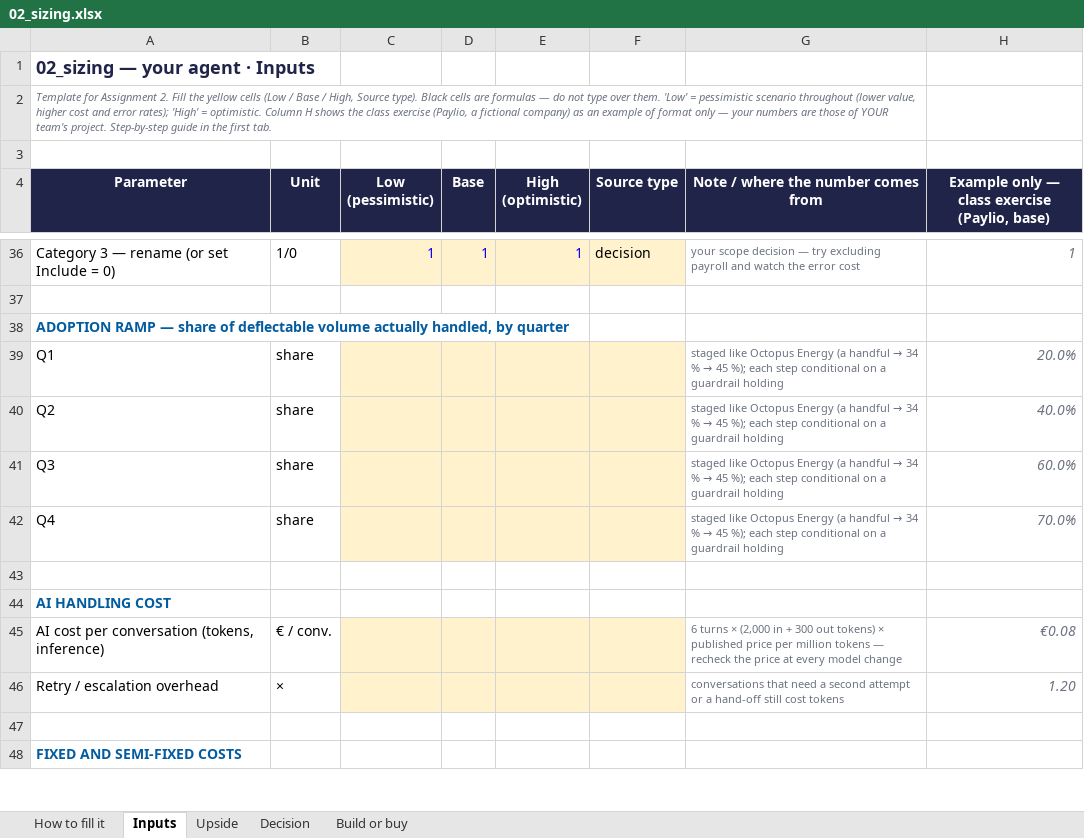
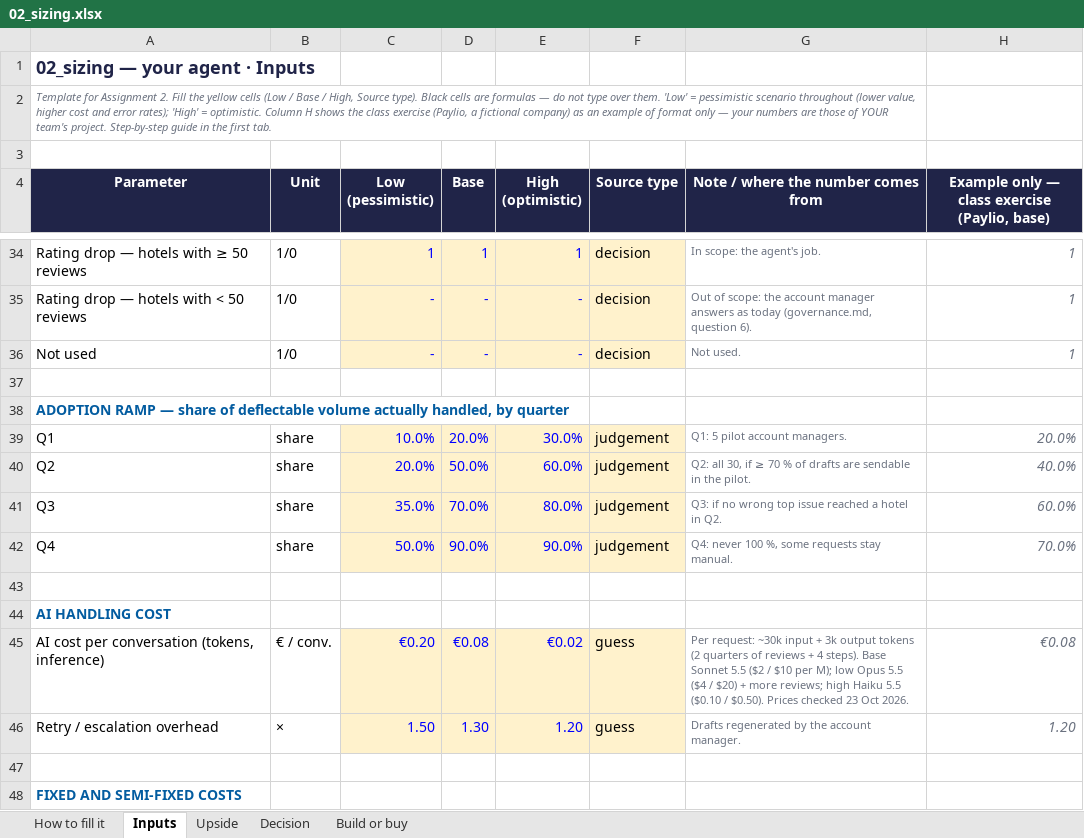
Before and after one commit to urbltalbert/Data-AI-Product---From-Diagnosis-to-Delivery, an Excel workbook: 02_sizing.xlsx, sheet Inputs, drawn as a sheet; only a part is shown, gaps mark what is left out; values as stored, in another font and other column widths than the file's, no borders; addresses are those after the commit; the diff covers the shown part only; the diff names each change by its address in the sheet, - before the commit and + after, or states it on an @@ line.

Commit message:
Add sizing, investment memo and Session 2 governance lines (Assignment 2)

```diff
--- a/02_sizing.xlsx (sheet Inputs)
+++ b/02_sizing.xlsx (sheet Inputs)
-A34 (Parameter): Category 3 — rename (or set Include = 0)
+A34 (Parameter): Rating drop — hotels with ≥ 50 reviews
-G34: your scope decision — try excluding payroll and watch the error cost
+G34: In scope: the agent's job.
+row 35: Rating drop — hotels with < 50 reviews | 1/0 | - | - | - | decision | Out of scope: the account manager answers as today (governance.md, question 6). | 1
+row 36: Not used | 1/0 | - | - | - | decision | Not used. | 1
-C39 (Low (pessimistic)): (empty)
+C39 (Low (pessimistic)): 10.0%
-D39 (Base): (empty)
+D39 (Base): 20.0%
-E39 (High (optimistic)): (empty)
+E39 (High (optimistic)): 30.0%
-F39:F42 (Source type): (empty)
+F39:F42 (Source type): judgement
@@ G39: staged like Octopus Energy (a handful → 34 % → 45 %); each step conditional on a guardrail holding → Q1: 5 pilot account managers. @@
-C40 (Low (pessimistic)): (empty)
+C40 (Low (pessimistic)): 20.0%
-D40 (Base): (empty)
+D40 (Base): 50.0%
-E40 (High (optimistic)): (empty)
+E40 (High (optimistic)): 60.0%
@@ G40: staged like Octopus Energy (a handful → 34 % → 45 %); each step conditional on a guardrail holding → Q2: all 30, if ≥ 70 % of drafts are sendable in the pilot. @@
-C41 (Low (pessimistic)): (empty)
+C41 (Low (pessimistic)): 35.0%
-D41 (Base): (empty)
+D41 (Base): 70.0%
-E41 (High (optimistic)): (empty)
+E41 (High (optimistic)): 80.0%
@@ G41: staged like Octopus Energy (a handful → 34 % → 45 %); each step conditional on a guardrail holding → Q3: if no wrong top issue reached a hotel in Q2. @@
-C42 (Low (pessimistic)): (empty)
+C42 (Low (pessimistic)): 50.0%
-D42 (Base): (empty)
+D42 (Base): 90.0%
-E42 (High (optimistic)): (empty)
+E42 (High (optimistic)): 90.0%
@@ G42: staged like Octopus Energy (a handful → 34 % → 45 %); each step conditional on a guardrail holding → Q4: never 100 %, some requests stay manual. @@
-C45 (Low (pessimistic)): (empty)
+C45 (Low (pessimistic)): €0.20
-D45 (Base): (empty)
+D45 (Base): €0.08
-E45 (High (optimistic)): (empty)
+E45 (High (optimistic)): €0.02
-F45:F46 (Source type): (empty)
+F45:F46 (Source type): guess
-G45: 6 turns × (2,000 in + 300 out tokens) × published price per million tokens — recheck the price at every model change
+G45: Per request: ~30k input + 3k output tokens (2 quarters of reviews + 4 steps). Base Sonnet 5.5 ($2 / $10 per M); low Opus 5.5 ($4 / $20) + more reviews; high Haiku 5.5 ($0.10 / $0.50). Prices checked 23 Oct 2026.
-C46 (Low (pessimistic)): (empty)
+C46 (Low (pessimistic)): 1.50
-D46 (Base): (empty)
+D46 (Base): 1.30
-E46 (High (optimistic)): (empty)
+E46 (High (optimistic)): 1.20
-G46: conversations that need a second attempt or a hand-off still cost tokens
+G46: Drafts regenerated by the account manager.
```
Also changed, not shown: 21 added rows, 18 removed rows and 77 edited cells elsewhere in this sheet, sheet Upside, sheet Build or buy, sheet Decision, formulas that keep their value, 3 other files.
